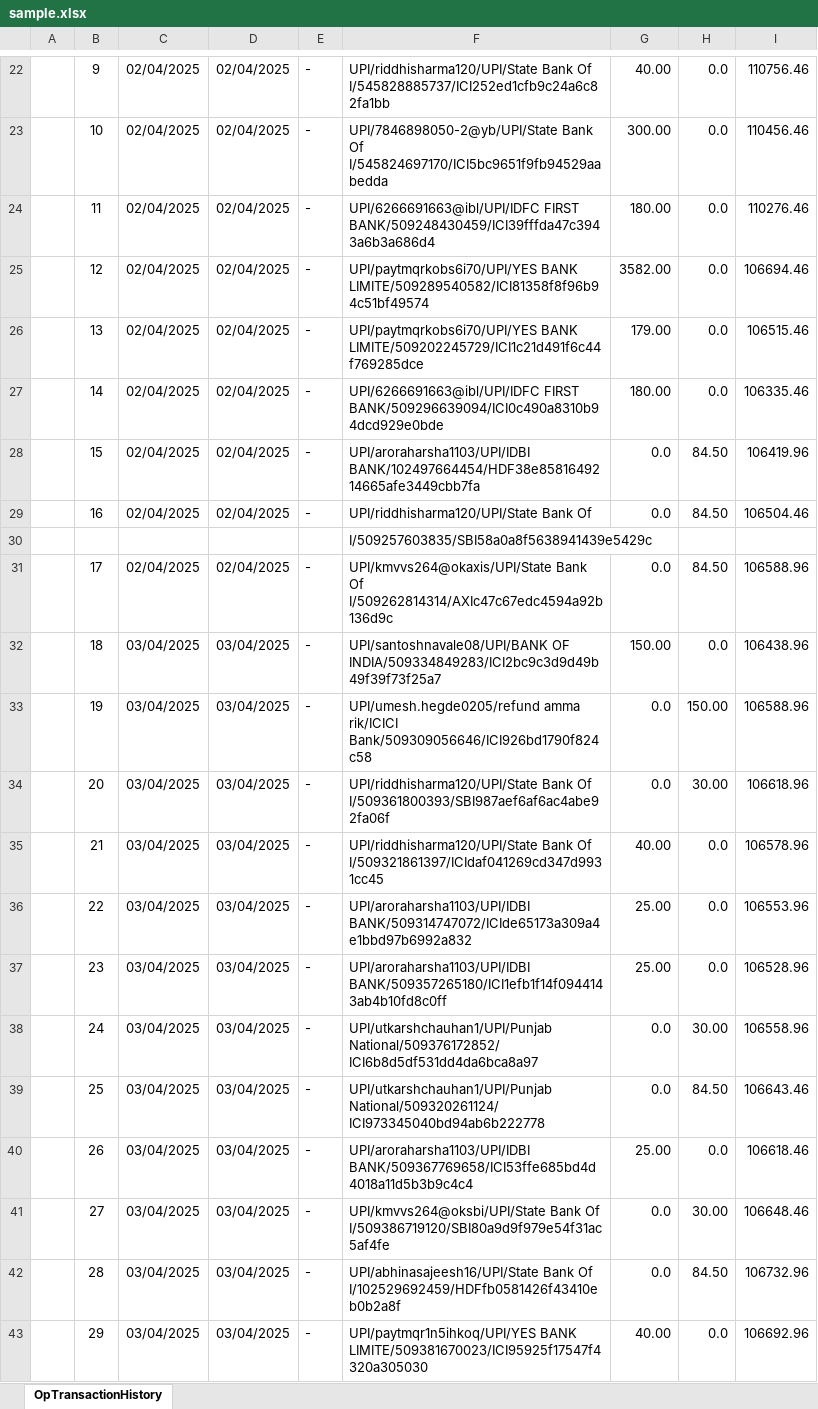
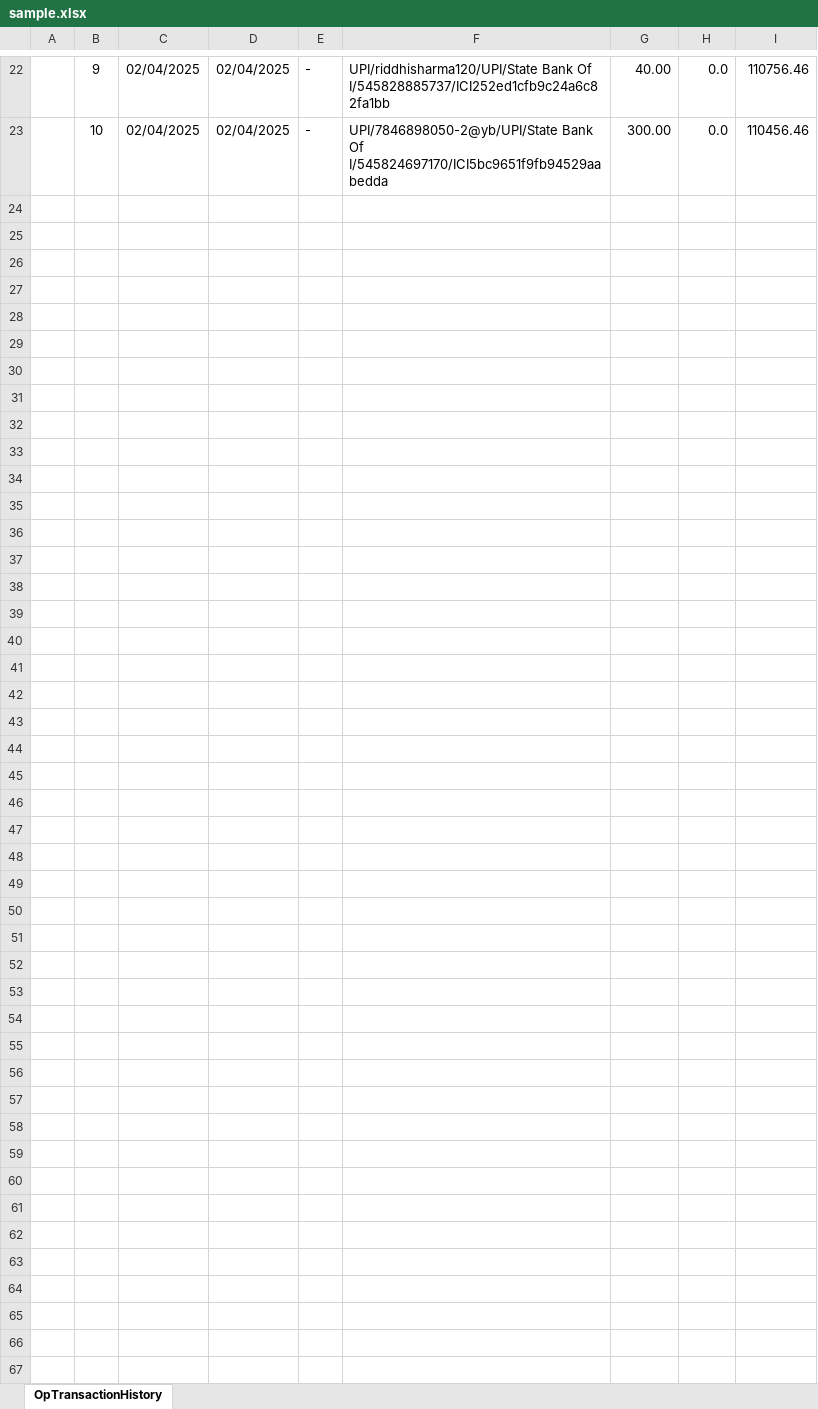
Before and after one commit to Yh010/paystudio, an Excel workbook: sample.xlsx, sheet OpTransactionHistory, drawn as a sheet; only a part is shown, gaps mark what is left out; values as stored, in another font and other column widths than the file's, no borders; the diff covers the shown part only; the diff names each change by its address in the sheet, - before the commit and + after, or states it on an @@ line.

```diff
--- a/sample.xlsx (sheet OpTransactionHistory)
+++ b/sample.xlsx (sheet OpTransactionHistory)
-row 24:  | 11 | 02/04/2025 | 02/04/2025 | - | UPI/6266691663@ibl/UPI/IDFC FIRST BANK/509248430459/ICI39fffda47c3943a6b3a686d4 | 180.00 | 0.0 | 110276.46
-row 25:  | 12 | 02/04/2025 | 02/04/2025 | - | UPI/paytmqrkobs6i70/UPI/YES BANK LIMITE/509289540582/ICI81358f8f96b94c51bf49574 | 3582.00 | 0.0 | 106694.46
-row 26:  | 13 | 02/04/2025 | 02/04/2025 | - | UPI/paytmqrkobs6i70/UPI/YES BANK LIMITE/509202245729/ICI1c21d491f6c44f769285dce | 179.00 | 0.0 | 106515.46
-row 27:  | 14 | 02/04/2025 | 02/04/2025 | - | UPI/6266691663@ibl/UPI/IDFC FIRST BANK/509296639094/ICI0c490a8310b94dcd929e0bde | 180.00 | 0.0 | 106335.46
-row 28:  | 15 | 02/04/2025 | 02/04/2025 | - | UPI/aroraharsha1103/UPI/IDBI BANK/102497664454/HDF38e8581649214665afe3449cbb7fa | 0.0 | 84.50 | 106419.96
-row 29:  | 16 | 02/04/2025 | 02/04/2025 | - | UPI/riddhisharma120/UPI/State Bank Of | 0.0 | 84.50 | 106504.46
-row 30:  |  |  |  |  | I/509257603835/SBI58a0a8f5638941439e5429c
-row 31:  | 17 | 02/04/2025 | 02/04/2025 | - | UPI/kmvvs264@okaxis/UPI/State Bank Of I/509262814314/AXIc47c67edc4594a92b136d9c | 0.0 | 84.50 | 106588.96
-row 32:  | 18 | 03/04/2025 | 03/04/2025 | - | UPI/santoshnavale08/UPI/BANK OF INDIA/509334849283/ICI2bc9c3d9d49b49f39f73f25a7 | 150.00 | 0.0 | 106438.96
-row 33:  | 19 | 03/04/2025 | 03/04/2025 | - | UPI/umesh.hegde0205/refund amma rik/ICICI Bank/509309056646/ICI926bd1790f824c58 | 0.0 | 150.00 | 106588.96
-row 34:  | 20 | 03/04/2025 | 03/04/2025 | - | UPI/riddhisharma120/UPI/State Bank Of I/509361800393/SBI987aef6af6ac4abe92fa06f | 0.0 | 30.00 | 106618.96
-row 35:  | 21 | 03/04/2025 | 03/04/2025 | - | UPI/riddhisharma120/UPI/State Bank Of I/509321861397/ICIdaf041269cd347d9931cc45 | 40.00 | 0.0 | 106578.96
-row 36:  | 22 | 03/04/2025 | 03/04/2025 | - | UPI/aroraharsha1103/UPI/IDBI BANK/509314747072/ICIde65173a309a4e1bbd97b6992a832 | 25.00 | 0.0 | 106553.96
-row 37:  | 23 | 03/04/2025 | 03/04/2025 | - | UPI/aroraharsha1103/UPI/IDBI BANK/509357265180/ICI1efb1f14f0944143ab4b10fd8c0ff | 25.00 | 0.0 | 106528.96
-row 38:  | 24 | 03/04/2025 | 03/04/2025 | - | UPI/utkarshchauhan1/UPI/Punjab National/509376172852/ICI6b8d5df531dd4da6bca8a97 | 0.0 | 30.00 | 106558.96
-row 39:  | 25 | 03/04/2025 | 03/04/2025 | - | UPI/utkarshchauhan1/UPI/Punjab National/509320261124/ICI973345040bd94ab6b222778 | 0.0 | 84.50 | 106643.46
-row 40:  | 26 | 03/04/2025 | 03/04/2025 | - | UPI/aroraharsha1103/UPI/IDBI BANK/509367769658/ICI53ffe685bd4d4018a11d5b3b9c4c4 | 25.00 | 0.0 | 106618.46
-row 41:  | 27 | 03/04/2025 | 03/04/2025 | - | UPI/kmvvs264@oksbi/UPI/State Bank Of I/509386719120/SBI80a9d9f979e54f31ac5af4fe | 0.0 | 30.00 | 106648.46
-row 42:  | 28 | 03/04/2025 | 03/04/2025 | - | UPI/abhinasajeesh16/UPI/State Bank Of I/102529692459/HDFfb0581426f43410eb0b2a8f | 0.0 | 84.50 | 106732.96
-row 43:  | 29 | 03/04/2025 | 03/04/2025 | - | UPI/paytmqr1n5ihkoq/UPI/YES BANK LIMITE/509381670023/ICI95925f17547f4320a305030 | 40.00 | 0.0 | 106692.96
```
Also changed, not shown: 208 removed rows, 2 edited cells and cell formats elsewhere in this sheet, 1 other file.
